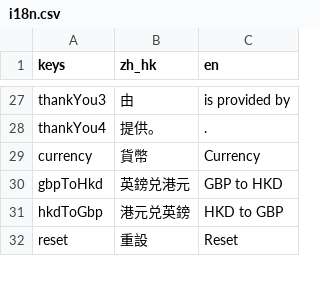
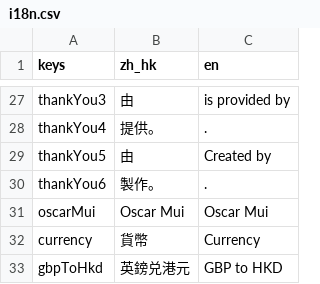
Before and after one commit to OscarMui/uk-gadgets, a CSV file: dev/i18n.csv, drawn as a sheet; only a part is shown, gaps mark what is left out; the shorter side is filled out with more unchanged rows; the diff names each change by its address in the sheet, - before the commit and + after, or states it on an @@ line.

```diff
--- a/dev/i18n.csv
+++ b/dev/i18n.csv
+row 29: thankYou5 | 由 | Created by
+row 30: thankYou6 | 製作。 | .
+row 31: oscarMui | Oscar Mui | Oscar Mui
```
Also changed, not shown: 5 other files.
